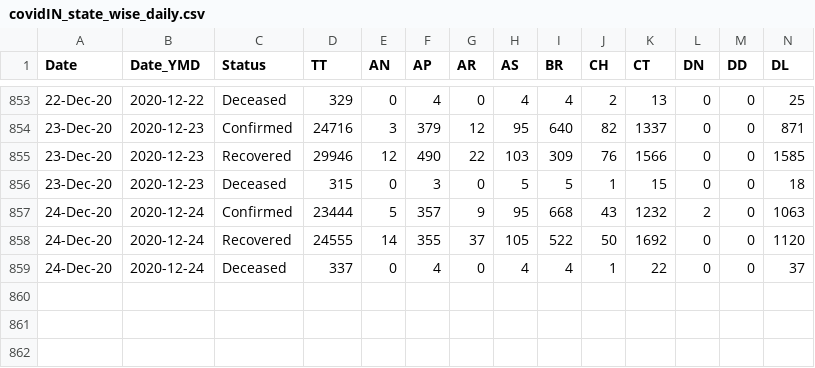
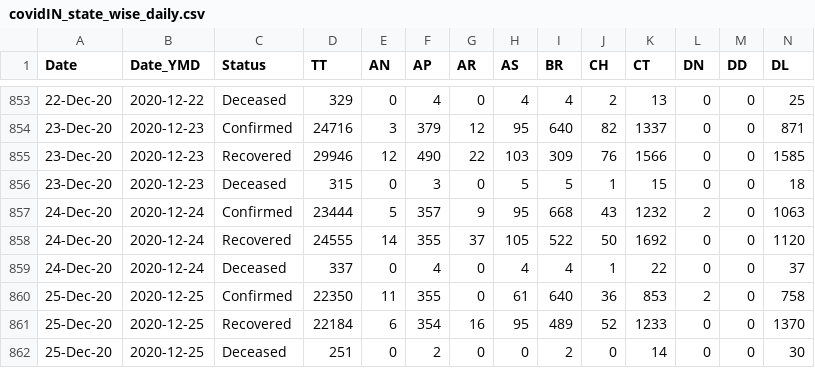
Before and after one commit to arya46/Covid-19-EDA, a CSV file: data/covidIN_state_wise_daily.csv, drawn as a sheet; only a part is shown, gaps mark what is left out; rows hold the shown columns only; the diff names each change by its address in the sheet, - before the commit and + after, or states it on an @@ line.

Commit message:
data updated on - Sat Dec 26 05:45:56 UTC 2020

```diff
--- a/data/covidIN_state_wise_daily.csv
+++ b/data/covidIN_state_wise_daily.csv
+row 860: 25-Dec-20 | 2020-12-25 | Confirmed | 22350 | 11 | 355 | 0 | 61 | 640 | 36 | 853 | 2 | 0 | 758
+row 861: 25-Dec-20 | 2020-12-25 | Recovered | 22184 | 6 | 354 | 16 | 95 | 489 | 52 | 1233 | 0 | 0 | 1370
+row 862: 25-Dec-20 | 2020-12-25 | Deceased | 251 | 0 | 2 | 0 | 0 | 2 | 0 | 14 | 0 | 0 | 30
```
Also changed, not shown: data/cases_ts.csv, data/covidIN_districtwise_current.csv, 3 other files.
